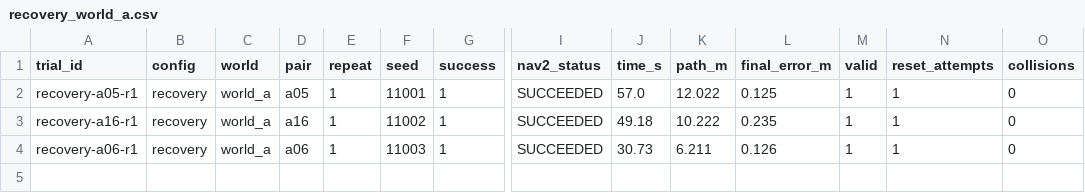
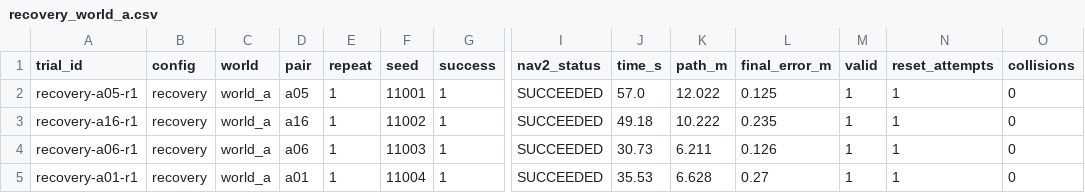
Before and after one commit to Jayesh518/ros2-slam-navigation, a CSV file: results/trials/recovery_world_a.csv, drawn as a sheet; only a part is shown, gaps mark what is left out; rows hold the shown columns only; the diff names each change by its address in the sheet, - before the commit and + after, or states it on an @@ line.

```diff
--- a/results/trials/recovery_world_a.csv
+++ b/results/trials/recovery_world_a.csv
+row 5: recovery-a01-r1 | recovery | world_a | a01 | 1 | 11004 | 1 | SUCCEEDED | 35.53 | 6.628 | 0.27 | 1 | 1 | 0
```
Also changed, not shown: 6 other files.
